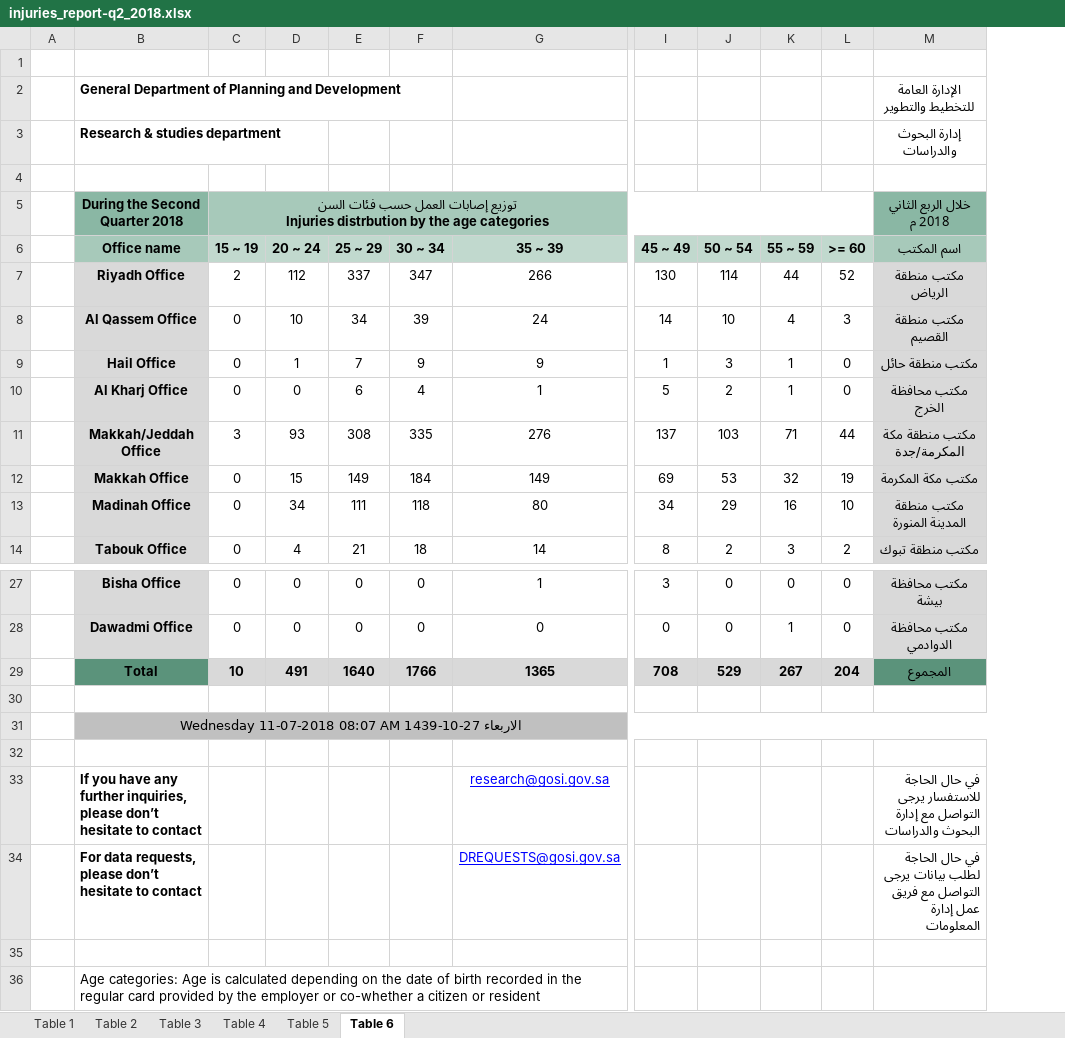
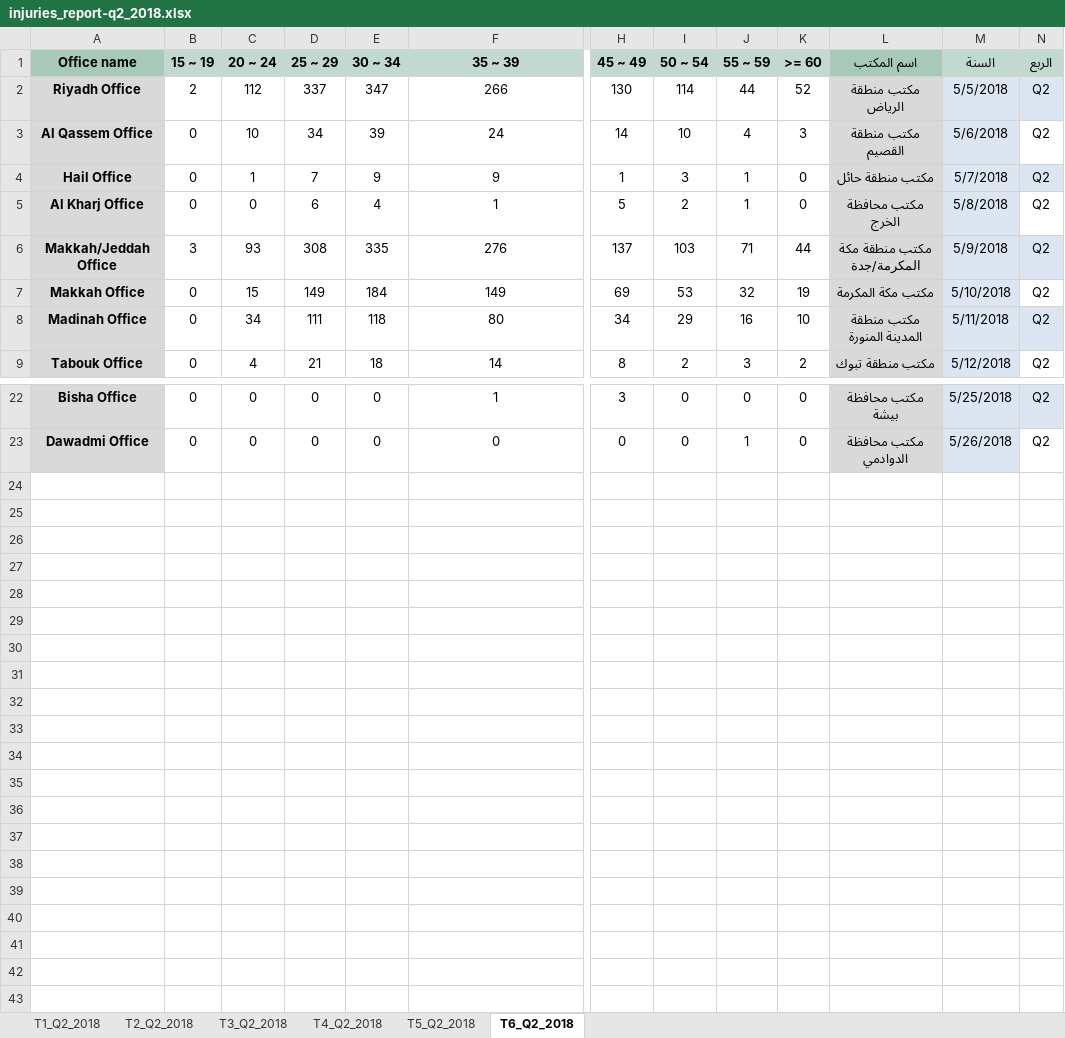
Before and after one commit to ahmedtaha89/Injuries_Reports, an Excel workbook: report-2018/injuries_report-q2_2018.xlsx, sheet T6_Q2_2018, drawn as a sheet; only a part is shown, gaps mark what is left out; values as stored, in another font and other column widths than the file's, no borders; charts and pictures and table styles not drawn; removed rows and columns are numbered as before the commit, all else as after; rows hold the shown columns only; ↵ is a line break in a cell; the diff names each change by its address in the sheet, - before the commit and + after, or states it on an @@ line.

Commit message:
Modified And Added Final Table for 2018

```diff
--- a/report-2018/injuries_report-q2_2018.xlsx (sheet T6_Q2_2018)
+++ b/report-2018/injuries_report-q2_2018.xlsx (sheet T6_Q2_2018)
-sheet tab: Table 1
+sheet tab: T1_Q2_2018
-sheet tab: Table 2
+sheet tab: T2_Q2_2018
-sheet tab: Table 3
+sheet tab: T3_Q2_2018
-sheet tab: Table 4
+sheet tab: T4_Q2_2018
-sheet tab: Table 5
+sheet tab: T5_Q2_2018
-sheet tab: Table 6
+sheet tab: T6_Q2_2018
-column A, empty
+column M (السنة), rows 2-9: 5/5/2018 | 5/6/2018 | 5/7/2018 | 5/8/2018 | 5/9/2018 | 5/10/2018 | 5/11/2018 | 5/12/2018; rows 22-23: 5/25/2018 | 5/26/2018
+column N (الربع), rows 2-9: all Q2; rows 22-23: Q2 | Q2
-row 1: (empty)
-row 2:  | General Department of Planning and Development |  |  |  |  |  |  |  |  |  | الإدارة العامة للتخطيط والتطوير
-row 3:  | Research & studies department |  |  |  |  |  |  |  |  |  | إدارة البحوث والدراسات
-row 4: (empty)
-row 5:  | During the Second Quarter 2018 | توزيع إصابات العمل حسب فئات السن ↵ Injuries distrbution by the age categories |  |  |  |  |  |  |  |  | خلال الربع الثاني 2018 م
-row 29:  | Total | 10 | 491 | 1640 | 1766 | 1365 | 708 | 529 | 267 | 204 | المجموع
-row 30: (empty)
-row 31:  | الاربعاء 27-10-1439 Wednesday 11-07-2018 08:07 AM
-row 32: (empty)
-row 33:  | If you have any further inquiries, please don’t hesitate to contact |  |  |  |  | research@gosi.gov.sa |  |  |  |  | في حال الحاجة للاستفسار يرجى التواصل مع إدارة البحوث والدراسات
-row 34:  | For data requests, please don’t hesitate to contact |  |  |  |  | DREQUESTS@gosi.gov.sa |  |  |  |  | في حال الحاجة لطلب بيانات يرجى التواصل مع فريق عمل إدارة المعلومات
-row 35: (empty)
-row 36:  | Age categories: Age is calculated depending on the date of birth recorded in the regular card provided by the employer or co-whether a citizen or resident
```
Also changed, not shown: sheet T4_Q2_2018, sheet T2_Q2_2018, sheet T5_Q2_2018, sheet T1_Q2_2018, sheet T3_Q2_2018, charts or pictures, report-2018/injuries_report-q1_2018.xlsx, report-2018/injuries_report-q3_2018.xlsx, 6 other files.
